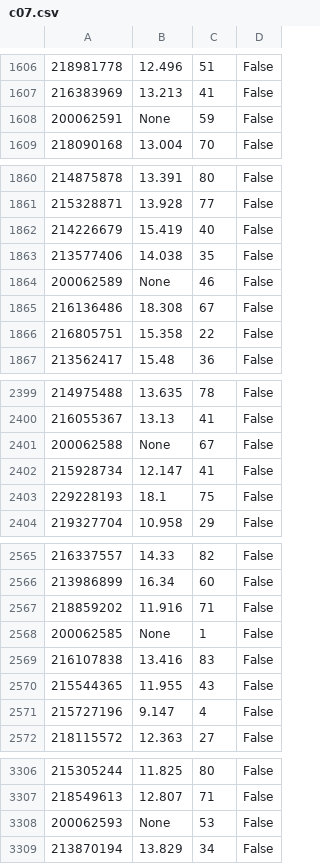
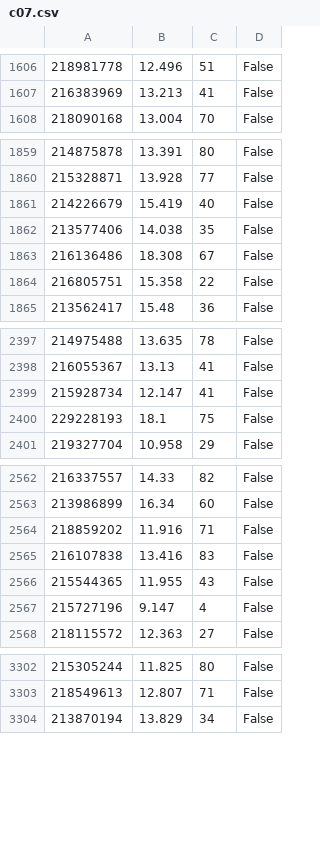
Before and after one commit to rodluger/everest, a CSV file: everest/missions/k2/tables/c07.csv, drawn as a sheet; only a part is shown, gaps mark what is left out; the diff covers the shown part only.

Commit message:
removed bad targets

```diff
--- a/everest/missions/k2/tables/c07.csv
+++ b/everest/missions/k2/tables/c07.csv
@@ -1607,3 +1607,2 @@
 216383969,13.213,41,False
-200062591,None,59,False
 218090168,13.004,70,False
@@ -1863,3 +1862,2 @@
 213577406,14.038,35,False
-200062589,None,46,False
 216136486,18.308,67,False
@@ -2400,3 +2398,2 @@
 216055367,13.13,41,False
-200062588,None,67,False
 215928734,12.147,41,False
@@ -2567,3 +2564,2 @@
 218859202,11.916,71,False
-200062585,None,1,False
 216107838,13.416,83,False
@@ -3307,3 +3303,2 @@
 218549613,12.807,71,False
-200062593,None,53,False
 213870194,13.829,34,False
```
Also changed, not shown: 5 removed rows elsewhere in this file.
